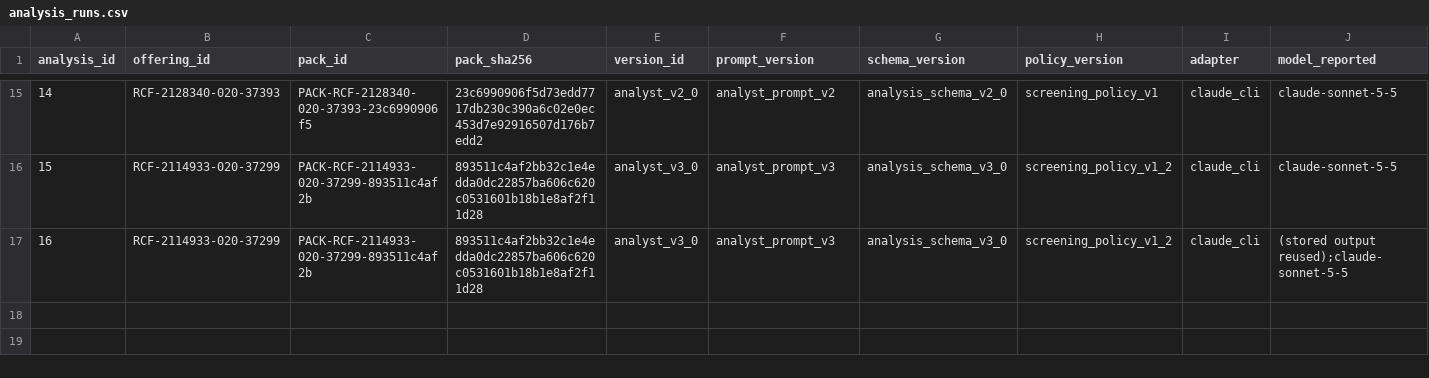
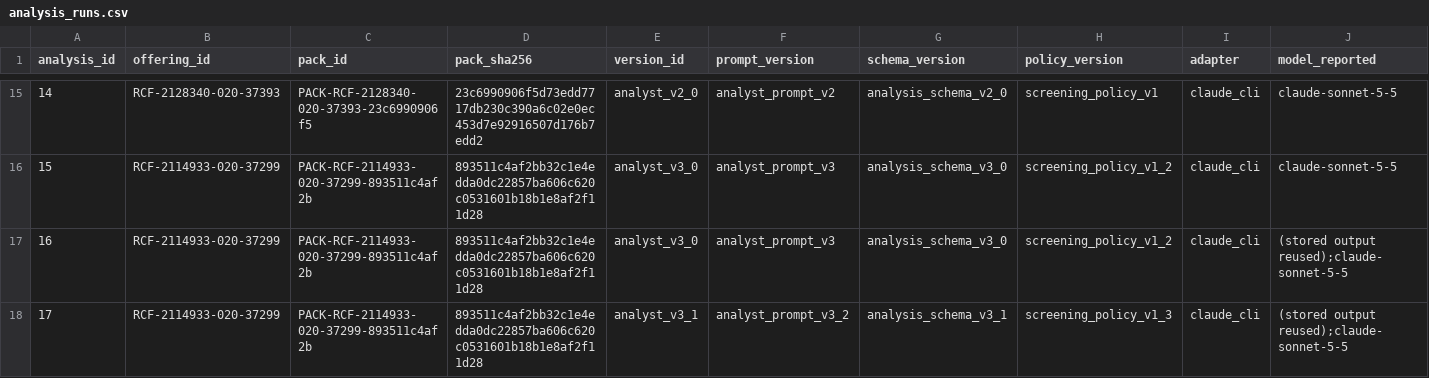
Before and after one commit to realizeit7/DunklikeVC, a CSV file: personal_vc_research/prospective/data/exports/analysis_runs.csv, drawn as a sheet; only a part is shown, gaps mark what is left out; rows hold the shown columns only; the diff names each change by its address in the sheet, - before the commit and + after, or states it on an @@ line.

```diff
--- a/personal_vc_research/prospective/data/exports/analysis_runs.csv
+++ b/personal_vc_research/prospective/data/exports/analysis_runs.csv
+row 18: 17 | RCF-2114933-020-37299 | PACK-RCF-2114933-020-37299-893511c4af2b | 893511c4af2bb32c1e4edda0dc22857ba606c620c0531601b18b1e8af2f11d28 | analyst_v3_1 | analyst_prompt_v3_2 | analysis_schema_v3_1 | screening_policy_v1_3 | claude_cli | (stored output reused);claude-sonnet-5-5
```
Also changed, not shown: personal_vc_research/prospective/data/exports/assessments_v3.csv, personal_vc_research/prospective/data/exports/runs.csv, 16 other files.
